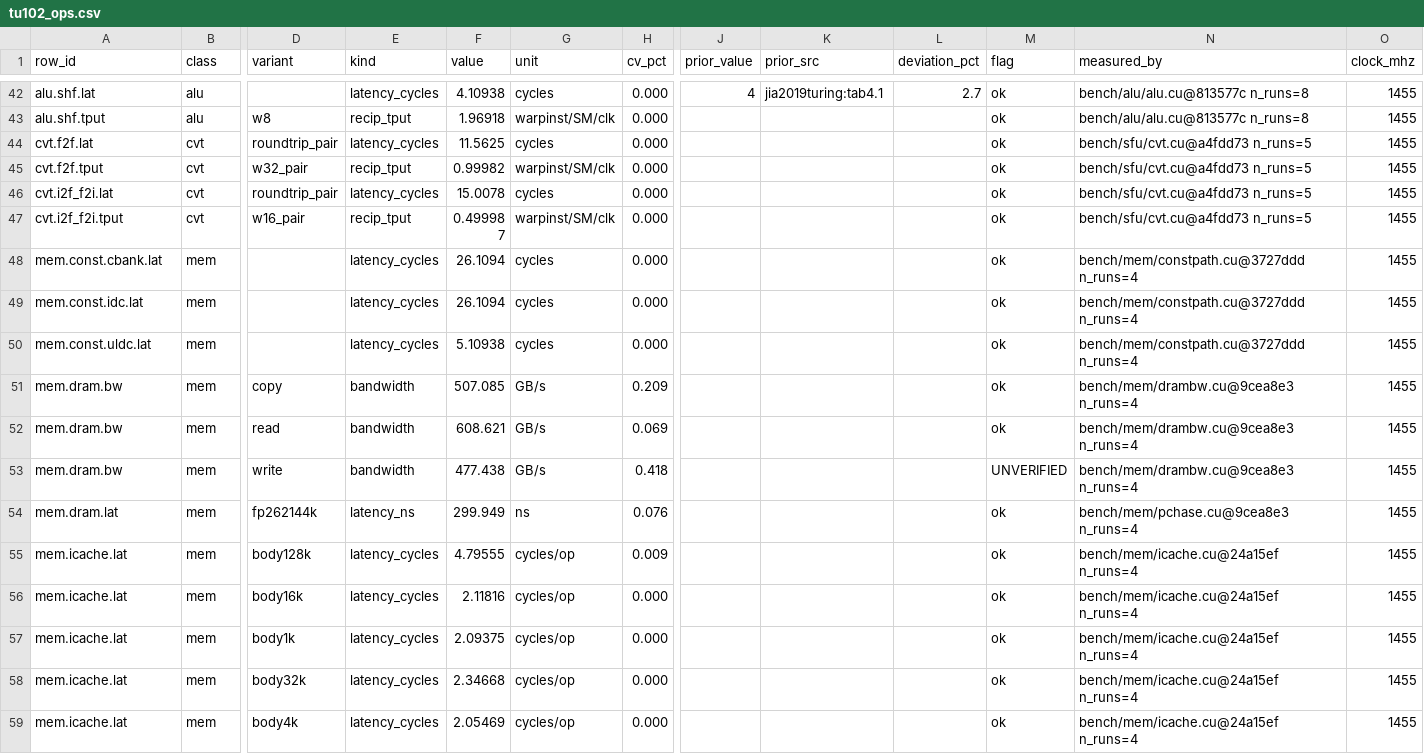
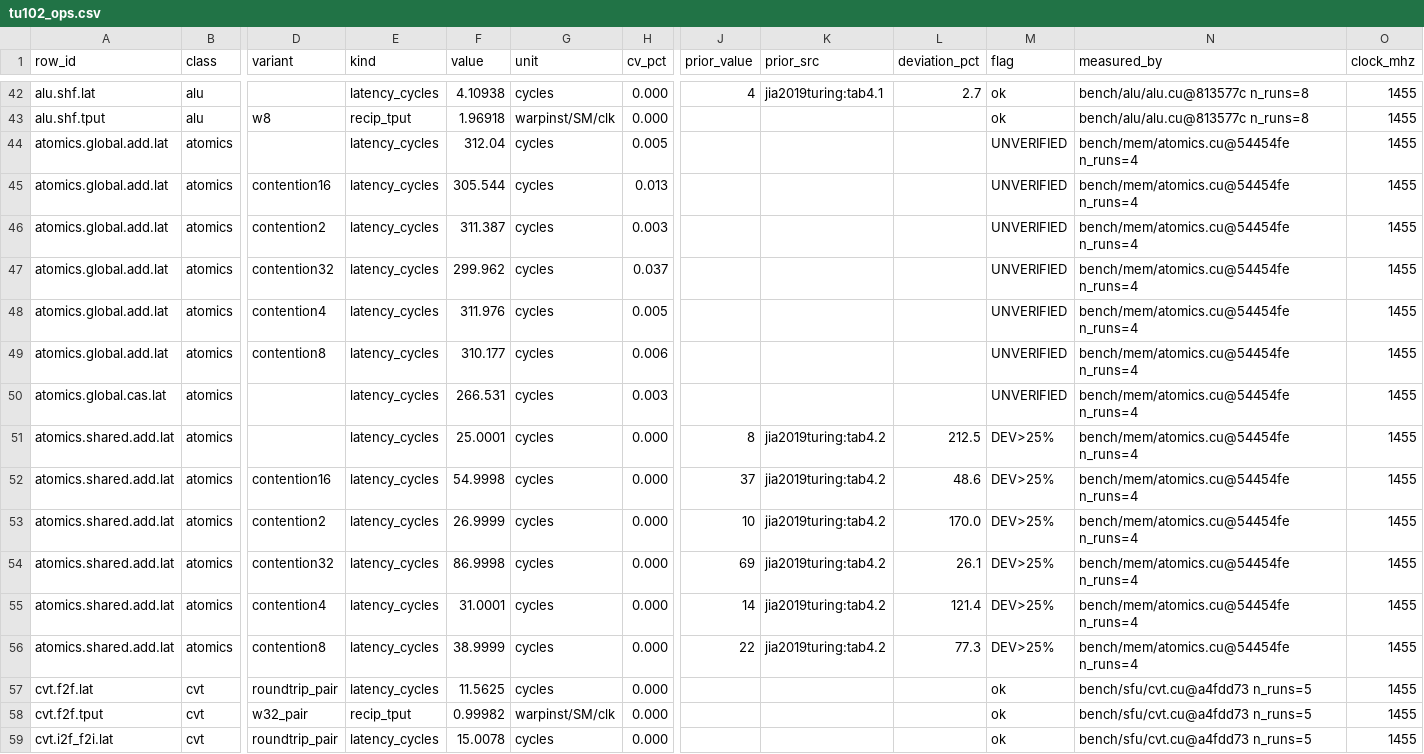
Before and after one commit to connollydavid/tu102, a CSV file: table/tu102_ops.csv, drawn as a sheet; only a part is shown, gaps mark what is left out; the shorter side is filled out with more unchanged rows; rows hold the shown columns only; the diff names each change by its address in the sheet, - before the commit and + after, or states it on an @@ line.

```diff
--- a/table/tu102_ops.csv
+++ b/table/tu102_ops.csv
+row 44: atomics.global.add.lat | atomics |  | latency_cycles | 312.04 | cycles | 0.005 |  |  |  | UNVERIFIED | bench/mem/atomics.cu@54454fe n_runs=4 | 1455
+row 45: atomics.global.add.lat | atomics | contention16 | latency_cycles | 305.544 | cycles | 0.013 |  |  |  | UNVERIFIED | bench/mem/atomics.cu@54454fe n_runs=4 | 1455
+row 46: atomics.global.add.lat | atomics | contention2 | latency_cycles | 311.387 | cycles | 0.003 |  |  |  | UNVERIFIED | bench/mem/atomics.cu@54454fe n_runs=4 | 1455
+row 47: atomics.global.add.lat | atomics | contention32 | latency_cycles | 299.962 | cycles | 0.037 |  |  |  | UNVERIFIED | bench/mem/atomics.cu@54454fe n_runs=4 | 1455
+row 48: atomics.global.add.lat | atomics | contention4 | latency_cycles | 311.976 | cycles | 0.005 |  |  |  | UNVERIFIED | bench/mem/atomics.cu@54454fe n_runs=4 | 1455
+row 49: atomics.global.add.lat | atomics | contention8 | latency_cycles | 310.177 | cycles | 0.006 |  |  |  | UNVERIFIED | bench/mem/atomics.cu@54454fe n_runs=4 | 1455
+row 50: atomics.global.cas.lat | atomics |  | latency_cycles | 266.531 | cycles | 0.003 |  |  |  | UNVERIFIED | bench/mem/atomics.cu@54454fe n_runs=4 | 1455
+row 51: atomics.shared.add.lat | atomics |  | latency_cycles | 25.0001 | cycles | 0.000 | 8 | jia2019turing:tab4.2 | 212.5 | DEV>25% | bench/mem/atomics.cu@54454fe n_runs=4 | 1455
+row 52: atomics.shared.add.lat | atomics | contention16 | latency_cycles | 54.9998 | cycles | 0.000 | 37 | jia2019turing:tab4.2 | 48.6 | DEV>25% | bench/mem/atomics.cu@54454fe n_runs=4 | 1455
+row 53: atomics.shared.add.lat | atomics | contention2 | latency_cycles | 26.9999 | cycles | 0.000 | 10 | jia2019turing:tab4.2 | 170.0 | DEV>25% | bench/mem/atomics.cu@54454fe n_runs=4 | 1455
+row 54: atomics.shared.add.lat | atomics | contention32 | latency_cycles | 86.9998 | cycles | 0.000 | 69 | jia2019turing:tab4.2 | 26.1 | DEV>25% | bench/mem/atomics.cu@54454fe n_runs=4 | 1455
+row 55: atomics.shared.add.lat | atomics | contention4 | latency_cycles | 31.0001 | cycles | 0.000 | 14 | jia2019turing:tab4.2 | 121.4 | DEV>25% | bench/mem/atomics.cu@54454fe n_runs=4 | 1455
+row 56: atomics.shared.add.lat | atomics | contention8 | latency_cycles | 38.9999 | cycles | 0.000 | 22 | jia2019turing:tab4.2 | 77.3 | DEV>25% | bench/mem/atomics.cu@54454fe n_runs=4 | 1455
```
Also changed, not shown: data/results/t5820-2xrtx6000/runs.csv, table/priors_t4.csv, 3 other files.
